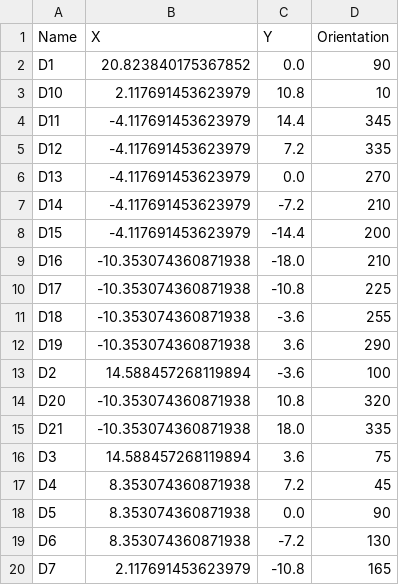
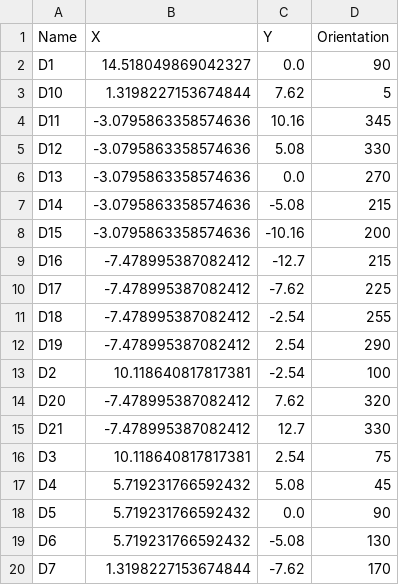
Before and after one commit to koopero/Plato, a CSV file: Plato_A1/output/Plato_A1_LEDs.csv, drawn as a sheet; only a part is shown; the diff covers the shown part only.

```diff
--- a/Plato_A1/output/Plato_A1_LEDs.csv
+++ b/Plato_A1/output/Plato_A1_LEDs.csv
@@ -1,20 +1,20 @@
 Name,X,Y,Orientation
-D1,20.823840175367852,0.0,90
-D10,2.117691453623979,10.8,10
-D11,-4.117691453623979,14.4,345
-D12,-4.117691453623979,7.2,335
-D13,-4.117691453623979,0.0,270
-D14,-4.117691453623979,-7.2,210
-D15,-4.117691453623979,-14.4,200
-D16,-10.353074360871938,-18.0,210
-D17,-10.353074360871938,-10.8,225
-D18,-10.353074360871938,-3.6,255
-D19,-10.353074360871938,3.6,290
-D2,14.588457268119894,-3.6,100
-D20,-10.353074360871938,10.8,320
-D21,-10.353074360871938,18.0,335
-D3,14.588457268119894,3.6,75
-D4,8.353074360871938,7.2,45
-D5,8.353074360871938,0.0,90
-D6,8.353074360871938,-7.2,130
-D7,2.117691453623979,-10.8,165
+D1,14.518049869042327,0.0,90
+D10,1.3198227153674844,7.62,5
+D11,-3.0795863358574636,10.16,345
+D12,-3.0795863358574636,5.08,330
+D13,-3.0795863358574636,0.0,270
+D14,-3.0795863358574636,-5.08,215
+D15,-3.0795863358574636,-10.16,200
+D16,-7.478995387082412,-12.7,215
+D17,-7.478995387082412,-7.62,225
+D18,-7.478995387082412,-2.54,255
+D19,-7.478995387082412,2.54,290
+D2,10.118640817817381,-2.54,100
+D20,-7.478995387082412,7.62,320
+D21,-7.478995387082412,12.7,330
+D3,10.118640817817381,2.54,75
+D4,5.719231766592432,5.08,45
+D5,5.719231766592432,0.0,90
+D6,5.719231766592432,-5.08,130
+D7,1.3198227153674844,-7.62,170
```
Also changed, not shown: 15 removed rows and 6 edited cells elsewhere in this file, 28 other files.
